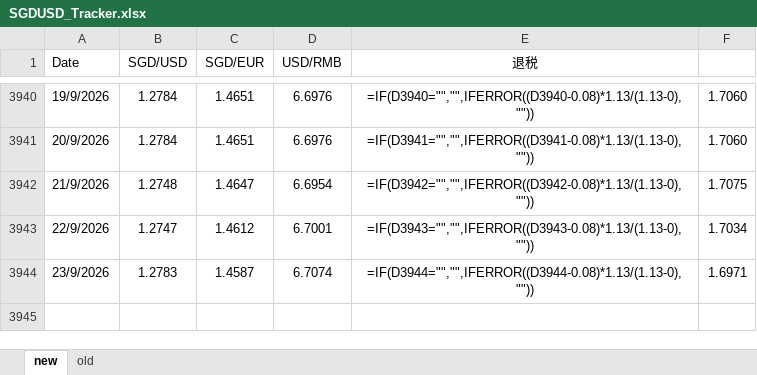
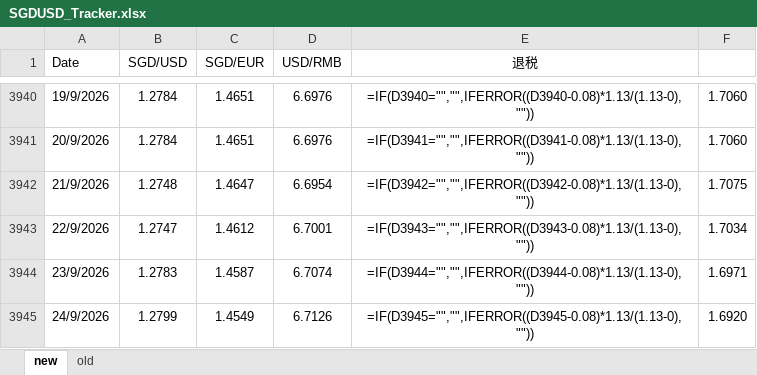
Before and after one commit to kokzeeho/fx-rate-sync, an Excel workbook: SGDUSD_Tracker.xlsx, sheet new, drawn as a sheet; only a part is shown, gaps mark what is left out; values as stored, in another font and other column widths than the file's, no borders; formulas without a stored value are shown as written; the diff names each change by its address in the sheet, - before the commit and + after, or states it on an @@ line.

Commit message:
Daily FX rate update 2026-09-24

```diff
--- a/SGDUSD_Tracker.xlsx (sheet new)
+++ b/SGDUSD_Tracker.xlsx (sheet new)
+row 3945: 24/9/2026 | 1.2799 | 1.4549 | 6.7126 | =IF(D3945="","",IFERROR((D3945-0.08)*1.13/(1.13-0),"")) | 1.6920
```
